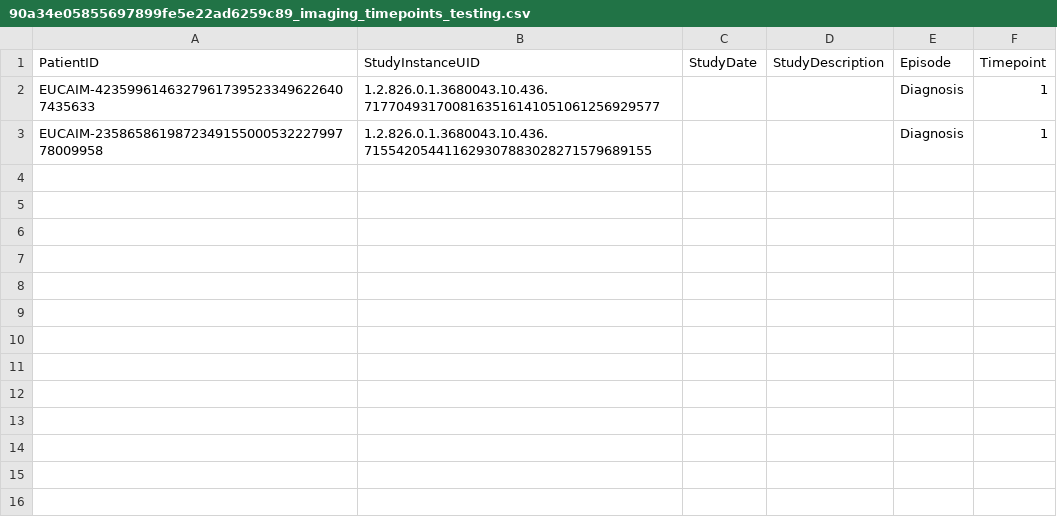
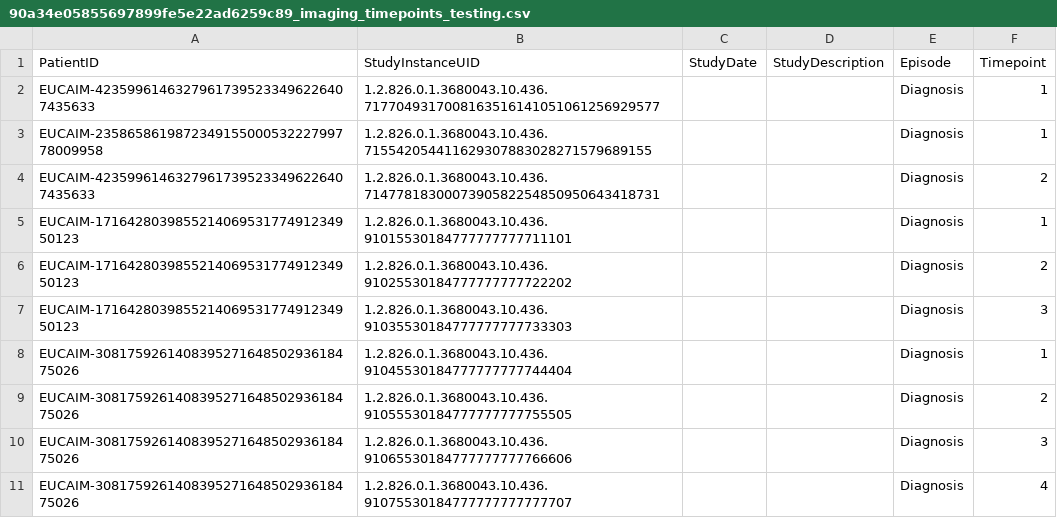
Before and after one commit to EUCAIM/etl-toolset, a CSV file: sample_data/90a34e05855697899fe5e22ad6259c89_imaging_timepoints_testing.csv, drawn as a sheet; the diff names each change by its address in the sheet, - before the commit and + after, or states it on an @@ line.

```diff
--- a/sample_data/90a34e05855697899fe5e22ad6259c89_imaging_timepoints_testing.csv
+++ b/sample_data/90a34e05855697899fe5e22ad6259c89_imaging_timepoints_testing.csv
+row 4: EUCAIM-42359961463279617395233496226407435633 | 1.2.826.0.1.3680043.10.436.7147781830007390582254850950643418731 |  |  | Diagnosis | 2
+row 5: EUCAIM-171642803985521406953177491234950123 | 1.2.826.0.1.3680043.10.436.91015530184777777777711101 |  |  | Diagnosis | 1
+row 6: EUCAIM-171642803985521406953177491234950123 | 1.2.826.0.1.3680043.10.436.91025530184777777777722202 |  |  | Diagnosis | 2
+row 7: EUCAIM-171642803985521406953177491234950123 | 1.2.826.0.1.3680043.10.436.91035530184777777777733303 |  |  | Diagnosis | 3
+row 8: EUCAIM-308175926140839527164850293618475026 | 1.2.826.0.1.3680043.10.436.91045530184777777777744404 |  |  | Diagnosis | 1
+row 9: EUCAIM-308175926140839527164850293618475026 | 1.2.826.0.1.3680043.10.436.91055530184777777777755505 |  |  | Diagnosis | 2
+row 10: EUCAIM-308175926140839527164850293618475026 | 1.2.826.0.1.3680043.10.436.91065530184777777777766606 |  |  | Diagnosis | 3
+row 11: EUCAIM-308175926140839527164850293618475026 | 1.2.826.0.1.3680043.10.436.91075530184777777777777707 |  |  | Diagnosis | 4
```
Also changed, not shown: sample_data/90a34e05855697899fe5e22ad6259c89_DICOM_metadata_testing.csv, sample_data/90a34e05855697899fe5e22ad6259c89_clinical_data_testing.csv, 2 other files.
